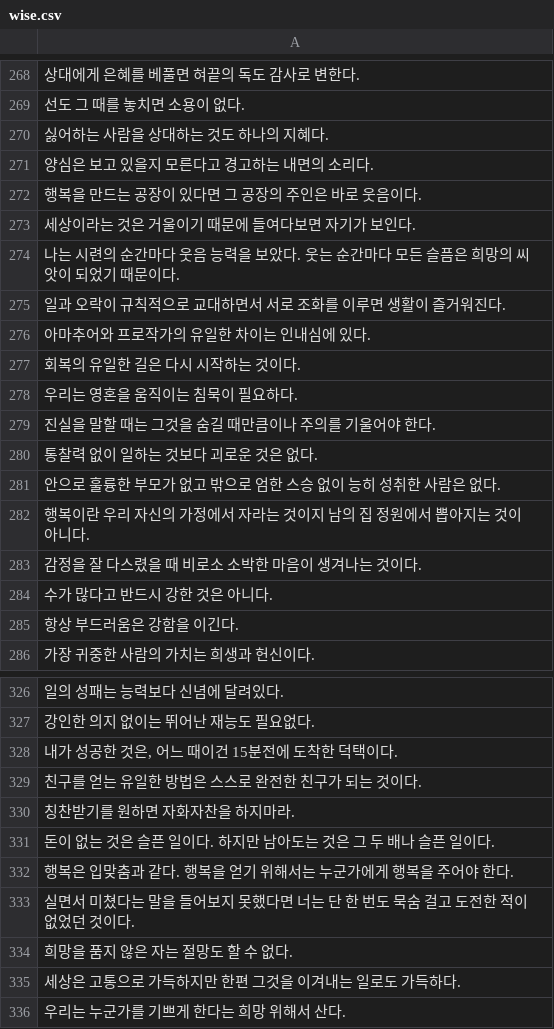
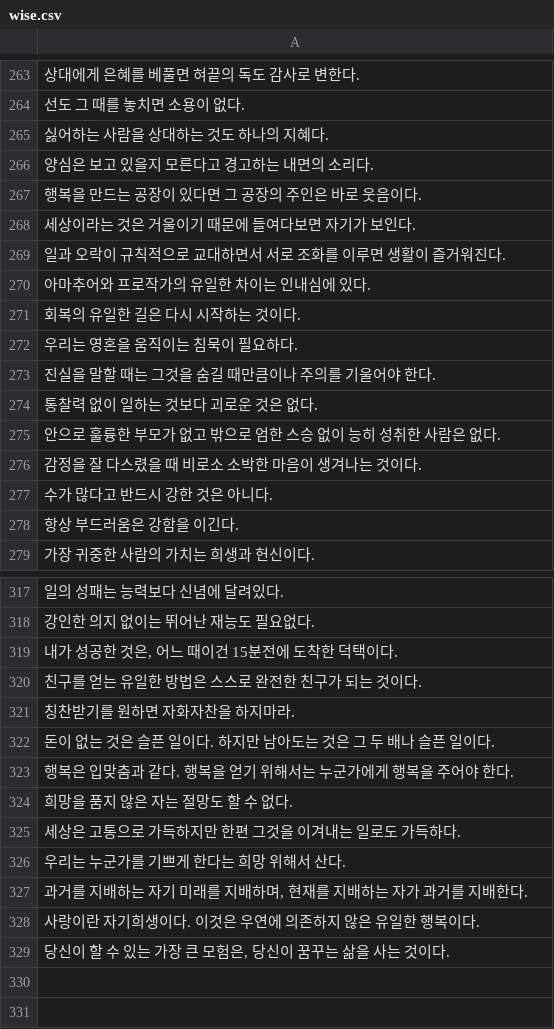
Before and after one commit to boostcampaitech3/final-project-level3-cv-05, a CSV file: generator/data/wise.csv, drawn as a sheet; only a part is shown, gaps mark what is left out; the shorter side is filled out with more unchanged rows; the diff covers the shown part only; the diff names each change by its address in the sheet, - before the commit and + after, or states it on an @@ line.

```diff
--- a/generator/data/wise.csv
+++ b/generator/data/wise.csv
-row 274: 나는 시련의 순간마다 웃음 능력을 보았다. 웃는 순간마다 모든 슬픔은 희망의 씨앗이 되었기 때문이다.
-row 282: 행복이란 우리 자신의 가정에서 자라는 것이지 남의 집 정원에서 뽑아지는 것이 아니다.
-row 333: 실면서 미쳤다는 말을 들어보지 못했다면 너는 단 한 번도 묵숨 걸고 도전한 적이 없었던 것이다.
```
Also changed, not shown: 7 removed rows elsewhere in this file.
